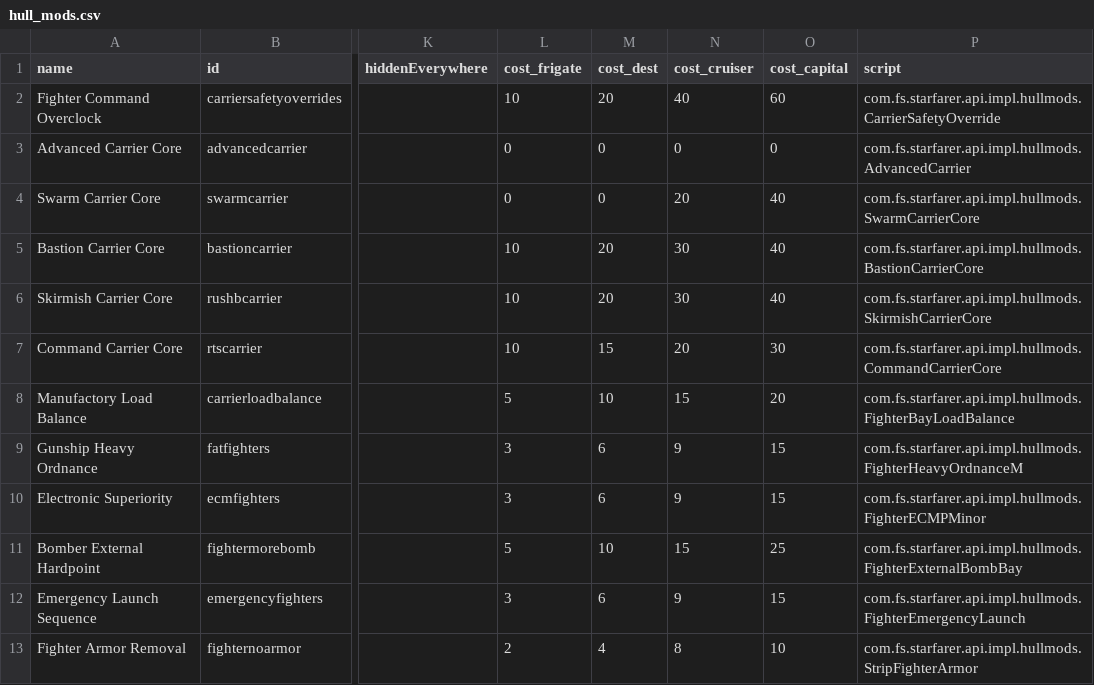
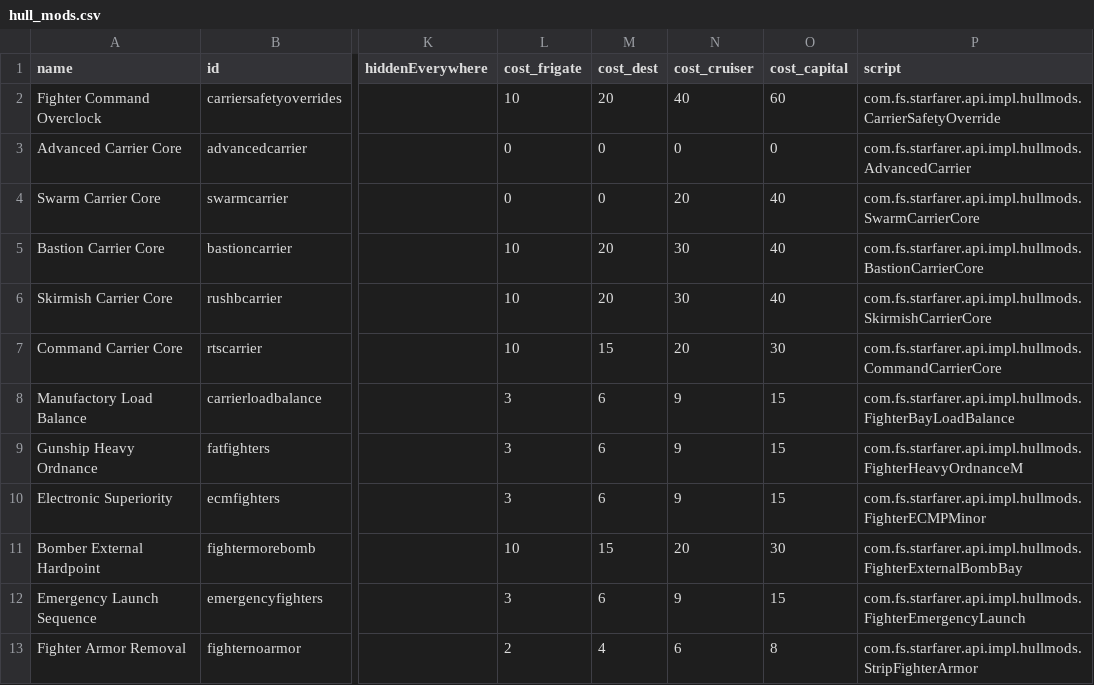
Before and after one commit to Sutopia/-StarSector-0.95a-Modern-Carrier, a CSV file: data/hullmods/hull_mods.csv, drawn as a sheet; only a part is shown, gaps mark what is left out; the diff names each change by its address in the sheet, - before the commit and + after, or states it on an @@ line.

Commit message:
v1.2.0a

```diff
--- a/data/hullmods/hull_mods.csv
+++ b/data/hullmods/hull_mods.csv
-L8 (cost_frigate): 5
+L8 (cost_frigate): 3
-M8 (cost_dest): 10
+M8 (cost_dest): 6
-N8 (cost_cruiser): 15
+N8 (cost_cruiser): 9
-O8 (cost_capital): 20
+O8 (cost_capital): 15
-L11 (cost_frigate): 5
+L11 (cost_frigate): 10
-M11 (cost_dest): 10
+M11 (cost_dest): 15
-N11 (cost_cruiser): 15
+N11 (cost_cruiser): 20
-O11 (cost_capital): 25
+O11 (cost_capital): 30
-N13 (cost_cruiser): 8
+N13 (cost_cruiser): 6
-O13 (cost_capital): 10
+O13 (cost_capital): 8
```
